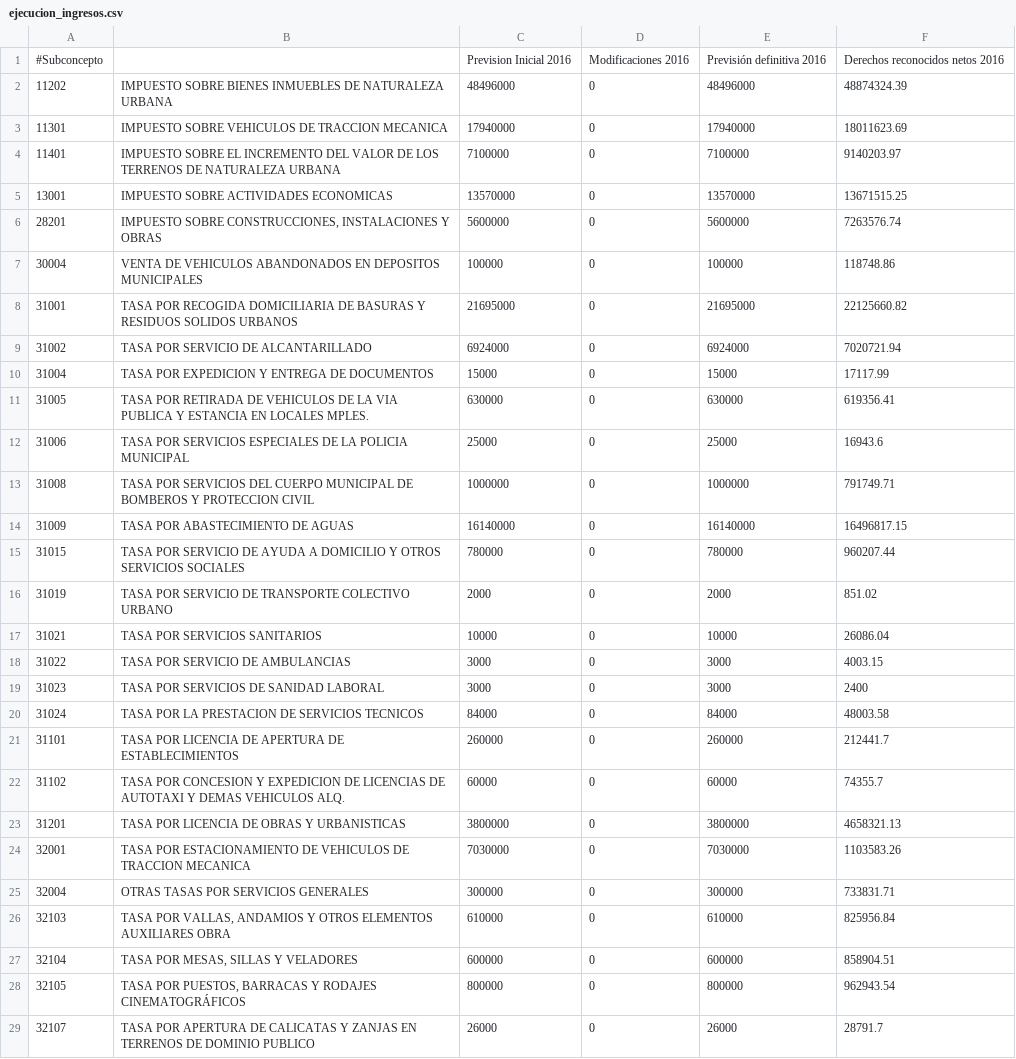
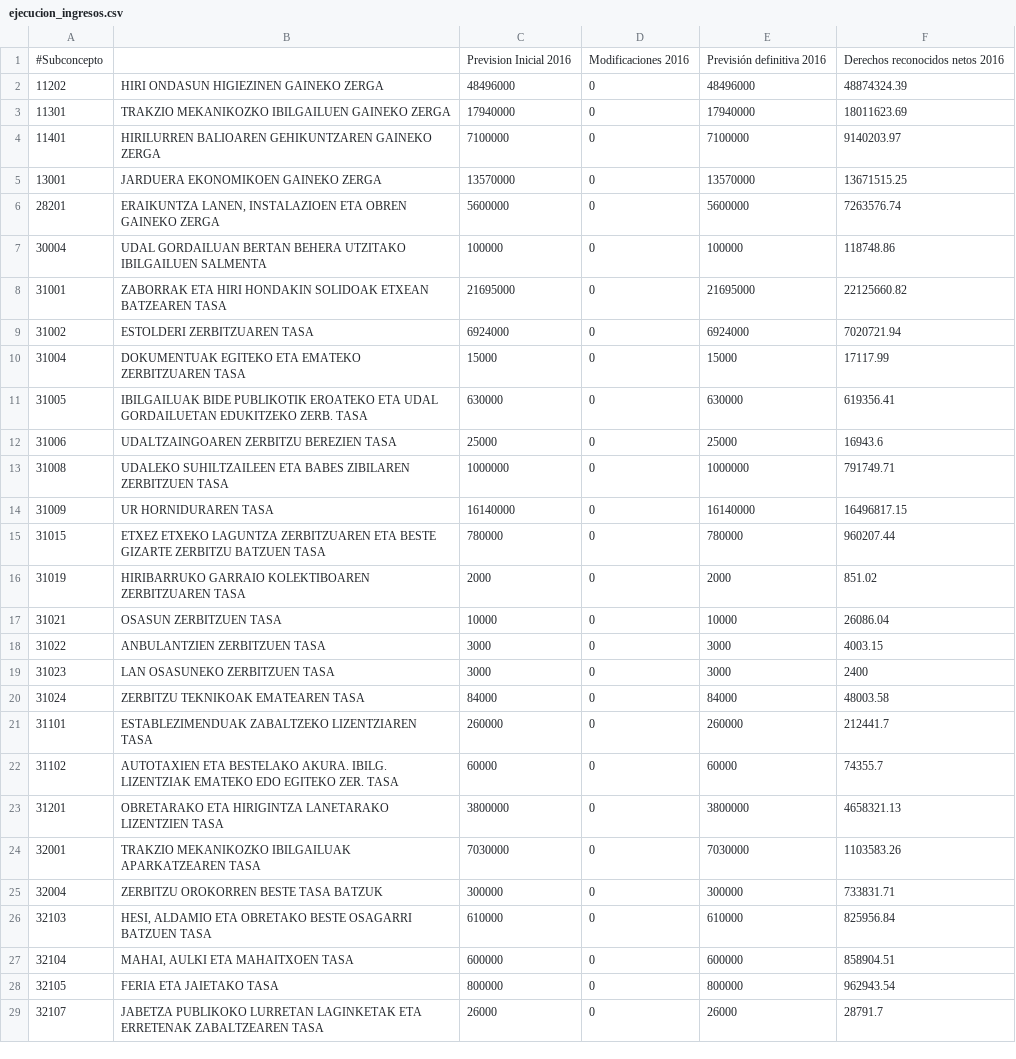
Before and after one commit to civio/presupuesto-bilbao, a CSV file: data/eu/municipio/2016/ejecucion_ingresos.csv, drawn as a sheet; only a part is shown; the diff covers the shown part only.

Commit message:
Add Basque translations for budget data

```diff
--- a/data/eu/municipio/2016/ejecucion_ingresos.csv
+++ b/data/eu/municipio/2016/ejecucion_ingresos.csv
@@ -2,28 +2,28 @@
-11202,IMPUESTO SOBRE BIENES INMUEBLES DE NATURALEZA URBANA,48496000,0,48496000,48874324.39
-11301,IMPUESTO SOBRE VEHICULOS DE TRACCION MECANICA,17940000,0,17940000,18011623.69
-11401,IMPUESTO SOBRE EL INCREMENTO DEL VALOR DE LOS TERRENOS DE NATURALEZA URBANA,7100000,0,7100000,9140203.97
-13001,IMPUESTO SOBRE ACTIVIDADES ECONOMICAS,13570000,0,13570000,13671515.25
-28201,"IMPUESTO SOBRE CONSTRUCCIONES, INSTALACIONES Y OBRAS",5600000,0,5600000,7263576.74
-30004,VENTA DE VEHICULOS ABANDONADOS EN DEPOSITOS MUNICIPALES,100000,0,100000,118748.86
-31001,TASA POR RECOGIDA DOMICILIARIA DE BASURAS Y RESIDUOS SOLIDOS URBANOS,21695000,0,21695000,22125660.82
-31002,TASA POR SERVICIO DE ALCANTARILLADO,6924000,0,6924000,7020721.94
-31004,TASA POR EXPEDICION Y ENTREGA DE DOCUMENTOS,15000,0,15000,17117.99
-31005,TASA POR RETIRADA DE VEHICULOS DE LA VIA PUBLICA Y ESTANCIA EN LOCALES MPLES.,630000,0,630000,619356.41
-31006,TASA POR SERVICIOS ESPECIALES DE LA POLICIA MUNICIPAL,25000,0,25000,16943.6
-31008,TASA POR SERVICIOS DEL CUERPO MUNICIPAL DE BOMBEROS Y PROTECCION CIVIL,1000000,0,1000000,791749.71
-31009,TASA POR ABASTECIMIENTO DE AGUAS,16140000,0,16140000,16496817.15
-31015,TASA POR SERVICIO DE AYUDA A DOMICILIO Y OTROS SERVICIOS SOCIALES,780000,0,780000,960207.44
-31019,TASA POR SERVICIO DE TRANSPORTE COLECTIVO URBANO,2000,0,2000,851.02
-31021,TASA POR SERVICIOS SANITARIOS,10000,0,10000,26086.04
-31022,TASA POR SERVICIO DE AMBULANCIAS,3000,0,3000,4003.15
-31023,TASA POR SERVICIOS DE SANIDAD LABORAL,3000,0,3000,2400
-31024,TASA POR LA PRESTACION DE SERVICIOS TECNICOS,84000,0,84000,48003.58
-31101,TASA POR LICENCIA DE APERTURA DE ESTABLECIMIENTOS,260000,0,260000,212441.7
-31102,TASA POR CONCESION Y EXPEDICION DE LICENCIAS DE AUTOTAXI Y DEMAS VEHICULOS ALQ.,60000,0,60000,74355.7
-31201,TASA POR LICENCIA DE OBRAS Y URBANISTICAS,3800000,0,3800000,4658321.13
-32001,TASA POR ESTACIONAMIENTO DE VEHICULOS DE TRACCION MECANICA,7030000,0,7030000,1103583.26
-32004,OTRAS TASAS POR SERVICIOS GENERALES,300000,0,300000,733831.71
-32103,"TASA POR VALLAS, ANDAMIOS Y OTROS ELEMENTOS AUXILIARES OBRA",610000,0,610000,825956.84
-32104,"TASA POR MESAS, SILLAS Y VELADORES",600000,0,600000,858904.51
-32105,"TASA POR PUESTOS, BARRACAS Y RODAJES CINEMATOGRÁFICOS",800000,0,800000,962943.54
-32107,TASA POR APERTURA DE CALICATAS Y ZANJAS EN TERRENOS DE DOMINIO PUBLICO,26000,0,26000,28791.7
+11202,HIRI ONDASUN HIGIEZINEN GAINEKO ZERGA,48496000,0,48496000,48874324.39
+11301,TRAKZIO MEKANIKOZKO IBILGAILUEN GAINEKO ZERGA,17940000,0,17940000,18011623.69
+11401,HIRILURREN BALIOAREN GEHIKUNTZAREN GAINEKO ZERGA,7100000,0,7100000,9140203.97
+13001,JARDUERA EKONOMIKOEN GAINEKO ZERGA,13570000,0,13570000,13671515.25
+28201,"ERAIKUNTZA LANEN, INSTALAZIOEN ETA OBREN GAINEKO ZERGA",5600000,0,5600000,7263576.74
+30004,UDAL GORDAILUAN BERTAN BEHERA UTZITAKO IBILGAILUEN SALMENTA,100000,0,100000,118748.86
+31001,ZABORRAK ETA HIRI HONDAKIN SOLIDOAK ETXEAN BATZEAREN TASA,21695000,0,21695000,22125660.82
+31002,ESTOLDERI ZERBITZUAREN TASA,6924000,0,6924000,7020721.94
+31004,DOKUMENTUAK EGITEKO ETA EMATEKO ZERBITZUAREN TASA,15000,0,15000,17117.99
+31005,IBILGAILUAK BIDE PUBLIKOTIK EROATEKO ETA UDAL GORDAILUETAN EDUKITZEKO ZERB. TASA,630000,0,630000,619356.41
+31006,UDALTZAINGOAREN ZERBITZU BEREZIEN TASA,25000,0,25000,16943.6
+31008,UDALEKO SUHILTZAILEEN ETA BABES ZIBILAREN ZERBITZUEN TASA,1000000,0,1000000,791749.71
+31009,UR HORNIDURAREN TASA,16140000,0,16140000,16496817.15
+31015,ETXEZ ETXEKO LAGUNTZA ZERBITZUAREN ETA BESTE GIZARTE ZERBITZU BATZUEN TASA,780000,0,780000,960207.44
+31019,HIRIBARRUKO GARRAIO KOLEKTIBOAREN ZERBITZUAREN TASA,2000,0,2000,851.02
+31021,OSASUN ZERBITZUEN TASA,10000,0,10000,26086.04
+31022,ANBULANTZIEN ZERBITZUEN TASA,3000,0,3000,4003.15
+31023,LAN OSASUNEKO ZERBITZUEN TASA,3000,0,3000,2400
+31024,ZERBITZU TEKNIKOAK EMATEAREN TASA,84000,0,84000,48003.58
+31101,ESTABLEZIMENDUAK ZABALTZEKO LIZENTZIAREN TASA,260000,0,260000,212441.7
+31102,AUTOTAXIEN ETA BESTELAKO AKURA. IBILG. LIZENTZIAK EMATEKO EDO EGITEKO ZER. TASA,60000,0,60000,74355.7
+31201,OBRETARAKO ETA HIRIGINTZA LANETARAKO LIZENTZIEN TASA,3800000,0,3800000,4658321.13
+32001,TRAKZIO MEKANIKOZKO IBILGAILUAK APARKATZEAREN TASA,7030000,0,7030000,1103583.26
+32004,ZERBITZU OROKORREN BESTE TASA BATZUK,300000,0,300000,733831.71
+32103,"HESI, ALDAMIO ETA OBRETAKO BESTE OSAGARRI BATZUEN TASA",610000,0,610000,825956.84
+32104,"MAHAI, AULKI ETA MAHAITXOEN TASA",600000,0,600000,858904.51
+32105,FERIA ETA JAIETAKO TASA,800000,0,800000,962943.54
+32107,JABETZA PUBLIKOKO LURRETAN LAGINKETAK ETA ERRETENAK ZABALTZEAREN TASA,26000,0,26000,28791.7
```
Also changed, not shown: 86 edited cells elsewhere in this file.
